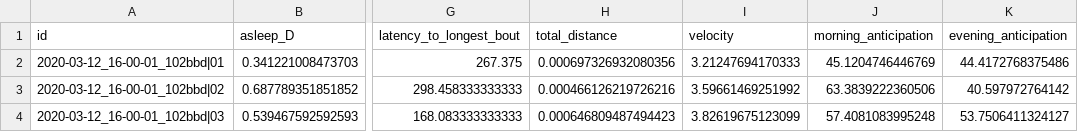
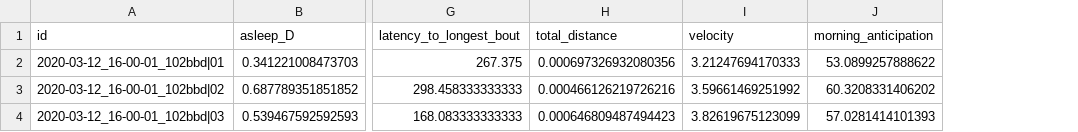
Before and after one commit to verstrekenlab/drosophila-parkinsonism-subgroups, a CSV file: 2026_kaempf_sleep_features.csv, drawn as a sheet; only a part is shown, gaps mark what is left out; the diff names each change by its address in the sheet, - before the commit and + after, or states it on an @@ line.

Commit message:
Update sample output

```diff
--- a/2026_kaempf_sleep_features.csv
+++ b/2026_kaempf_sleep_features.csv
-column K (evening_anticipation), rows 2-4: 44.4172768375486 | 40.597972764142 | 53.7506411324127
-J2 (morning_anticipation): 45.1204746446769
+J2 (morning_anticipation): 53.0899257888622
-J3 (morning_anticipation): 63.3839222360506
+J3 (morning_anticipation): 60.3208331406202
-J4 (morning_anticipation): 57.4081083995248
+J4 (morning_anticipation): 57.0281414101393
```
